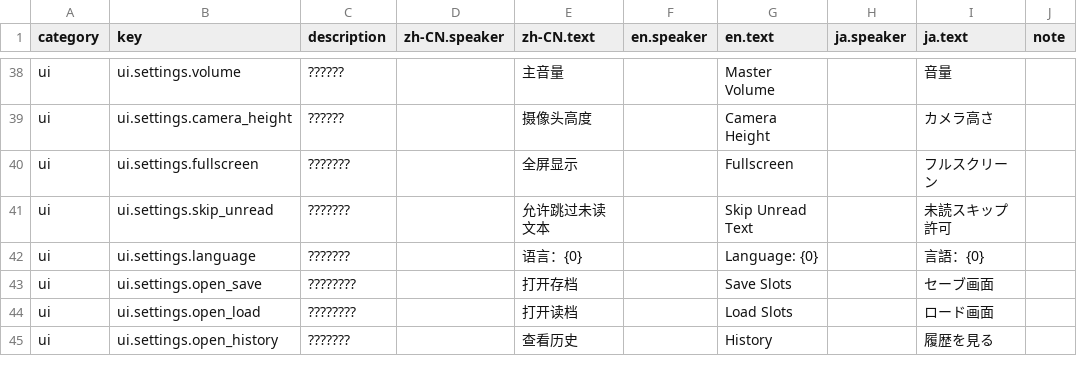
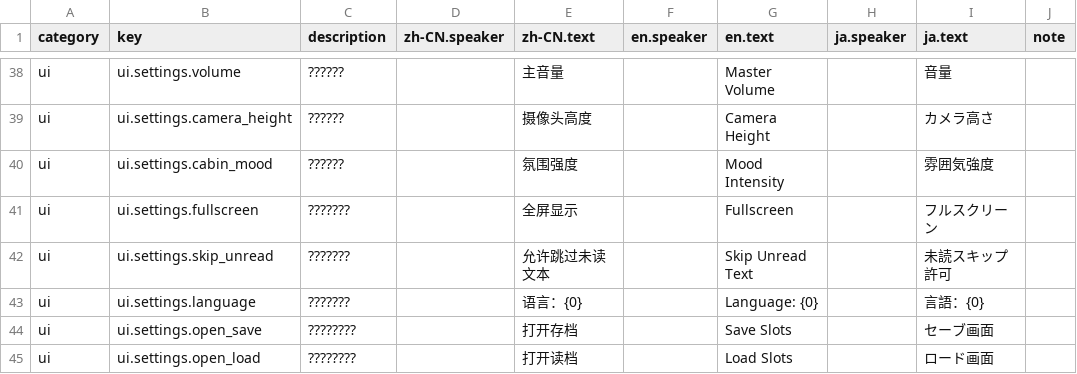
Before and after one commit to mm007711/unauthorized-passenger, a CSV file: Assets/StreamingAssets/GAL/Text/story_text.csv, drawn as a sheet; only a part is shown, gaps mark what is left out; the shorter side is filled out with more unchanged rows; the diff names each change by its address in the sheet, - before the commit and + after, or states it on an @@ line.

Commit message:
Add cabin mood intensity setting

```diff
--- a/Assets/StreamingAssets/GAL/Text/story_text.csv
+++ b/Assets/StreamingAssets/GAL/Text/story_text.csv
+row 40: ui | ui.settings.cabin_mood | ?????? |  | 氛围强度 |  | Mood Intensity |  | 雰囲気強度
```
Also changed, not shown: Assets/StreamingAssets/GAL/Text/story_text_en.csv, Assets/StreamingAssets/GAL/Text/story_text_ja.csv, 4 other files.
